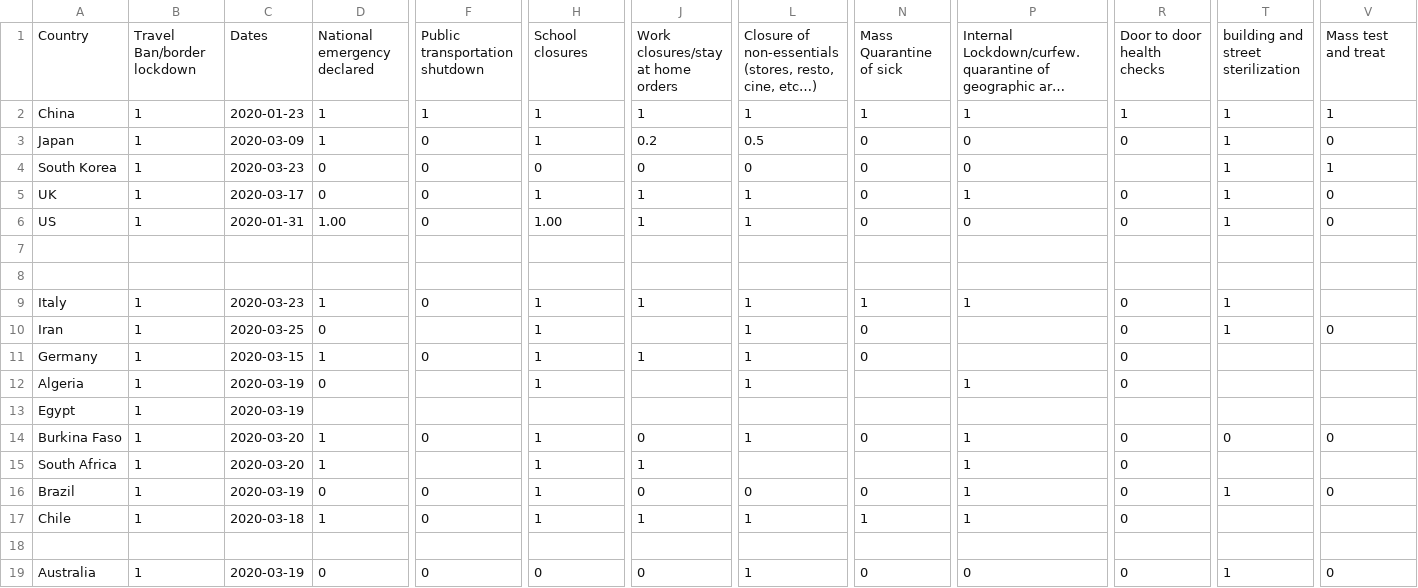
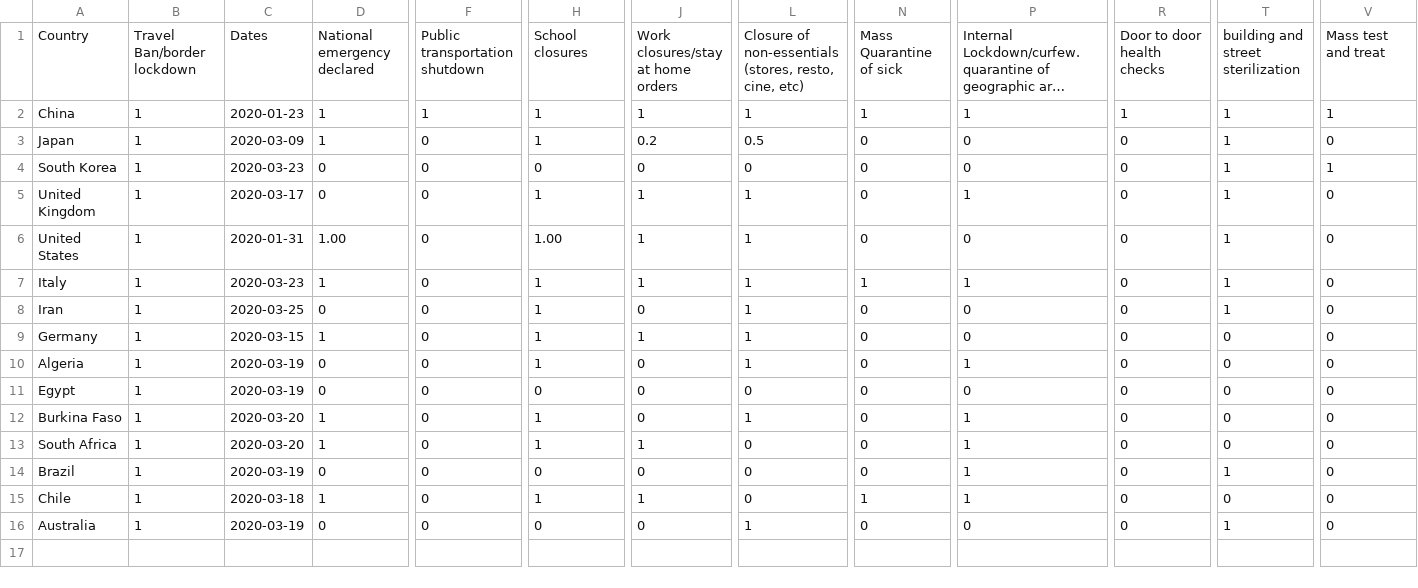
Before and after one commit to LorMam/OneStepAhead, a CSV file: DataProcessing/InterventionAndDate.csv, drawn as a sheet; only a part is shown, gaps mark what is left out; long unchanged cells end in …; removed rows and columns are numbered as before the commit, all else as after; rows hold the shown columns only; the diff names each change by its address in the sheet, - before the commit and + after, or states it on an @@ line.

```diff
--- a/DataProcessing/InterventionAndDate.csv
+++ b/DataProcessing/InterventionAndDate.csv
-L1: …resto, cine, etc…)
+L1: …resto, cine, etc)
-R4: (empty)
+R4: 0
-A5: UK
+A5: United Kingdom
-A6: US
+A6: United States
-row 7: (empty)
-row 8: (empty)
-V7: (empty)
+V7: 0
-F8: (empty)
+F8: 0
-J8: (empty)
+J8: 0
-P8:P9: (empty)
+P8:P9: 0
-T9:T11: (empty)
+T9:T11: 0
-V9:V11: (empty)
+V9:V11: 0
-F10:F11: (empty)
+F10:F11: 0
-J10:J11: (empty)
+J10:J11: 0
-N10:N11: (empty)
+N10:N11: 0
-D11: (empty)
+D11: 0
-H11: (empty)
+H11: 0
-L11: (empty)
+L11: 0
-P11: (empty)
+P11: 0
-R11: (empty)
+R11: 0
-F13: (empty)
+F13: 0
-L13: (empty)
+L13: 0
-N13: (empty)
+N13: 0
-T13: (empty)
+T13: 0
-V13: (empty)
+V13: 0
-H14: 1
+H14: 0
-L15: 1
+L15: 0
-T15: (empty)
+T15: 0
-V15: (empty)
+V15: 0
-row 18: (empty)
```
Also changed, not shown: DataProcessing/CountryCasesFromHopkins.csv, 2 other files.
